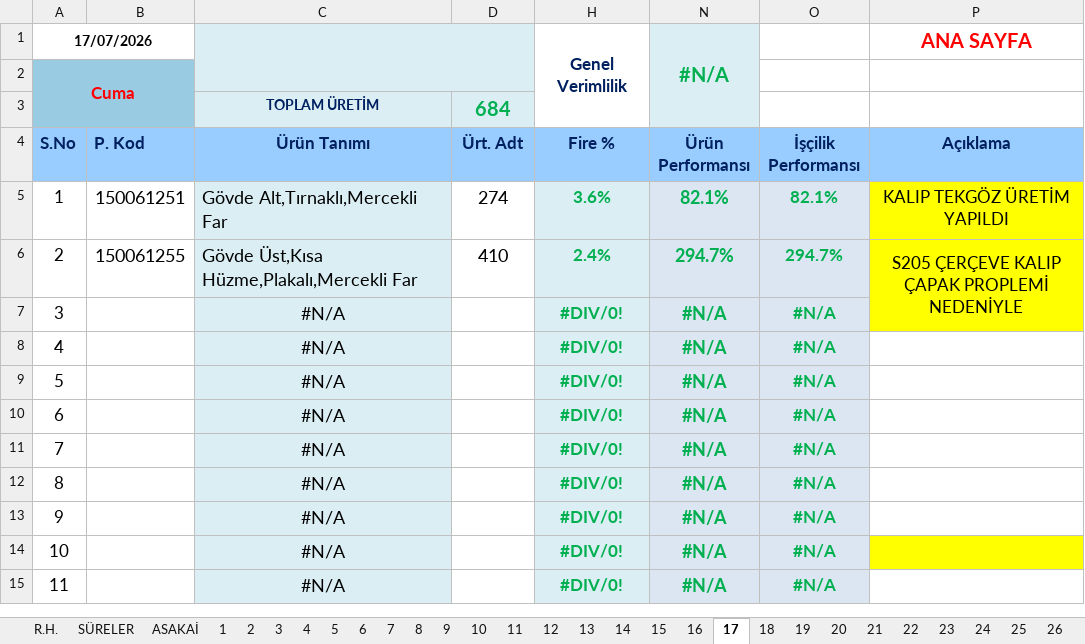
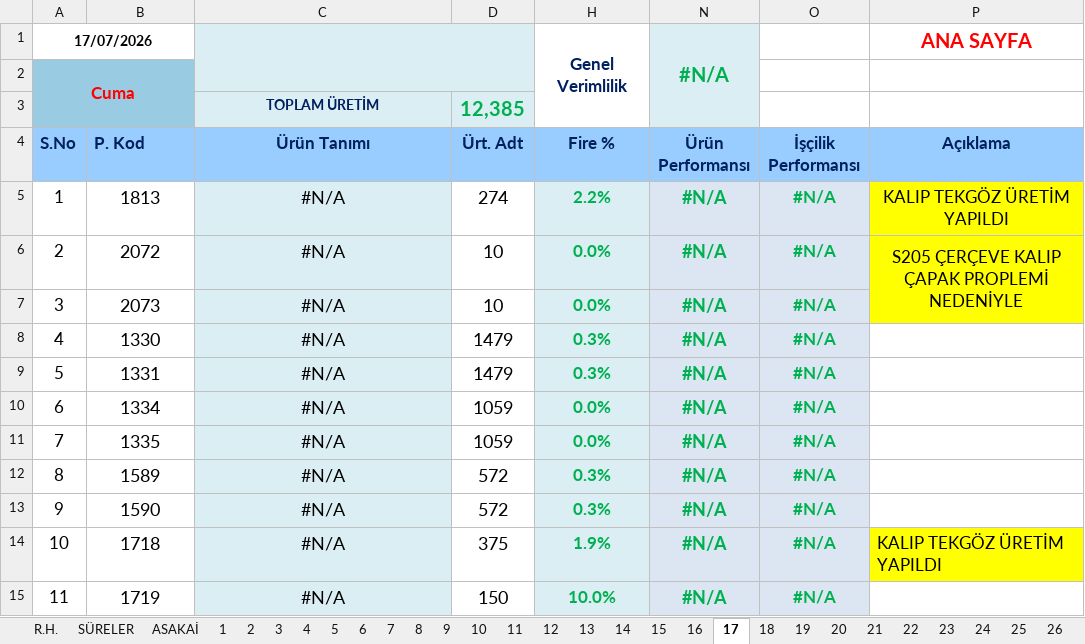
Before and after one commit to ercancomen/ercancomen, an Excel workbook: Plastik_Enjeksiyon_Asakai.xlsx, sheet 17, drawn as a sheet; only a part is shown; values as stored, in another font and other column widths than the file's, no borders; charts and pictures and conditional formats not drawn; removed rows and columns are numbered as before the commit, all else as after; the diff covers the shown part only; the diff names each change by its address in the sheet, - before the commit and + after, or states it on an @@ line.

```diff
--- a/Plastik_Enjeksiyon_Asakai.xlsx (sheet 17)
+++ b/Plastik_Enjeksiyon_Asakai.xlsx (sheet 17)
-D3 (Ürt. Adt): 684
+D3 (Ürt. Adt): 12,385
-B5 (P. Kod): 150061251
+B5 (P. Kod): 1813
-C5 (Ürün Tanımı): Gövde Alt,Tırnaklı,Mercekli Far
+C5 (Ürün Tanımı): #N/A
-C5 alignment: left
+C5 alignment: center
-H5 (Fire %): 3.6%
+H5 (Fire %): 2.2%
-N5 (Ürün Performansı): 82.1%
+N5 (Ürün Performansı): #N/A
-O5 (İşçilik Performansı): 82.1%
+O5 (İşçilik Performansı): #N/A
-row 6: 2 | 150061255 | Gövde Üst,Kısa Hüzme,Plakalı,Mercekli Far | 410 | 2.4% | 294.7% | 294.7% | S205 ÇERÇEVE KALIP ÇAPAK PROPLEMİ NEDENİYLE
+row 6: 2 | 2072 | #N/A | 10 | 0.0% | #N/A | #N/A | S205 ÇERÇEVE KALIP ÇAPAK PROPLEMİ NEDENİYLE
-B7 (P. Kod): (empty)
+B7 (P. Kod): 2073
-D7 (Ürt. Adt): (empty)
+D7 (Ürt. Adt): 10
-H7 (Fire %): #DIV/0!
+H7 (Fire %): 0.0%
-B8 (P. Kod): (empty)
+B8 (P. Kod): 1330
-D8:D9 (Ürt. Adt): (empty)
+D8:D9 (Ürt. Adt): 1479
-H8:H9 (Fire %): #DIV/0!
+H8:H9 (Fire %): 0.3%
-B9 (P. Kod): (empty)
+B9 (P. Kod): 1331
-B10 (P. Kod): (empty)
+B10 (P. Kod): 1334
-D10:D11 (Ürt. Adt): (empty)
+D10:D11 (Ürt. Adt): 1059
-H10:H11 (Fire %): #DIV/0!
+H10:H11 (Fire %): 0.0%
-B11 (P. Kod): (empty)
+B11 (P. Kod): 1335
-B12 (P. Kod): (empty)
+B12 (P. Kod): 1589
-D12:D13 (Ürt. Adt): (empty)
+D12:D13 (Ürt. Adt): 572
-H12:H13 (Fire %): #DIV/0!
+H12:H13 (Fire %): 0.3%
-B13 (P. Kod): (empty)
+B13 (P. Kod): 1590
-B14 (P. Kod): (empty)
+B14 (P. Kod): 1718
-D14 (Ürt. Adt): (empty)
+D14 (Ürt. Adt): 375
-H14 (Fire %): #DIV/0!
+H14 (Fire %): 1.9%
-P14 (Açıklama): (empty)
+P14 (Açıklama): KALIP TEKGÖZ ÜRETİM YAPILDI
-B15 (P. Kod): (empty)
+B15 (P. Kod): 1719
-D15 (Ürt. Adt): (empty)
+D15 (Ürt. Adt): 150
-H15 (Fire %): #DIV/0!
+H15 (Fire %): 10.0%
```
Also changed, not shown: 2 added rows, 2 removed rows and 84 edited cells elsewhere in this sheet, sheet SÜRELER, sheet R.H., sheet 1, sheet 2, sheet ASAKAİ, sheet 21, 11 more sheets, formulas that keep their value, hidden cells.
